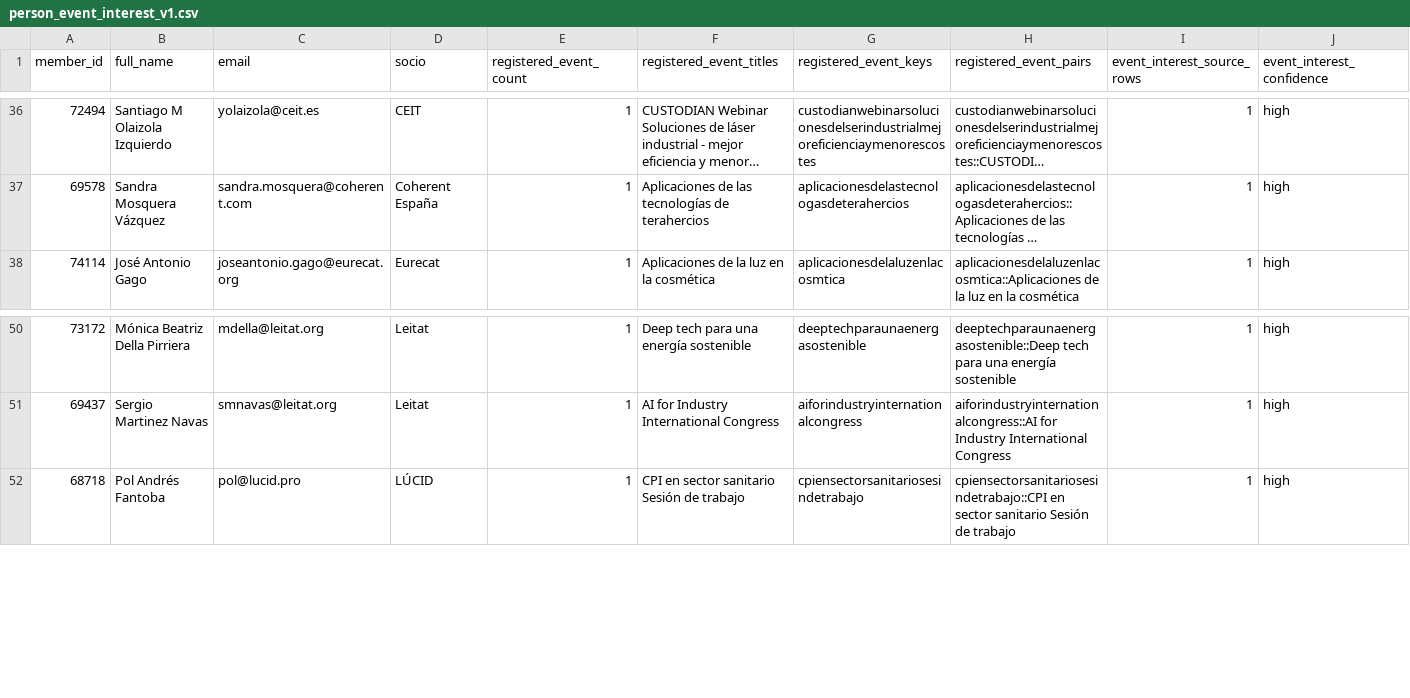
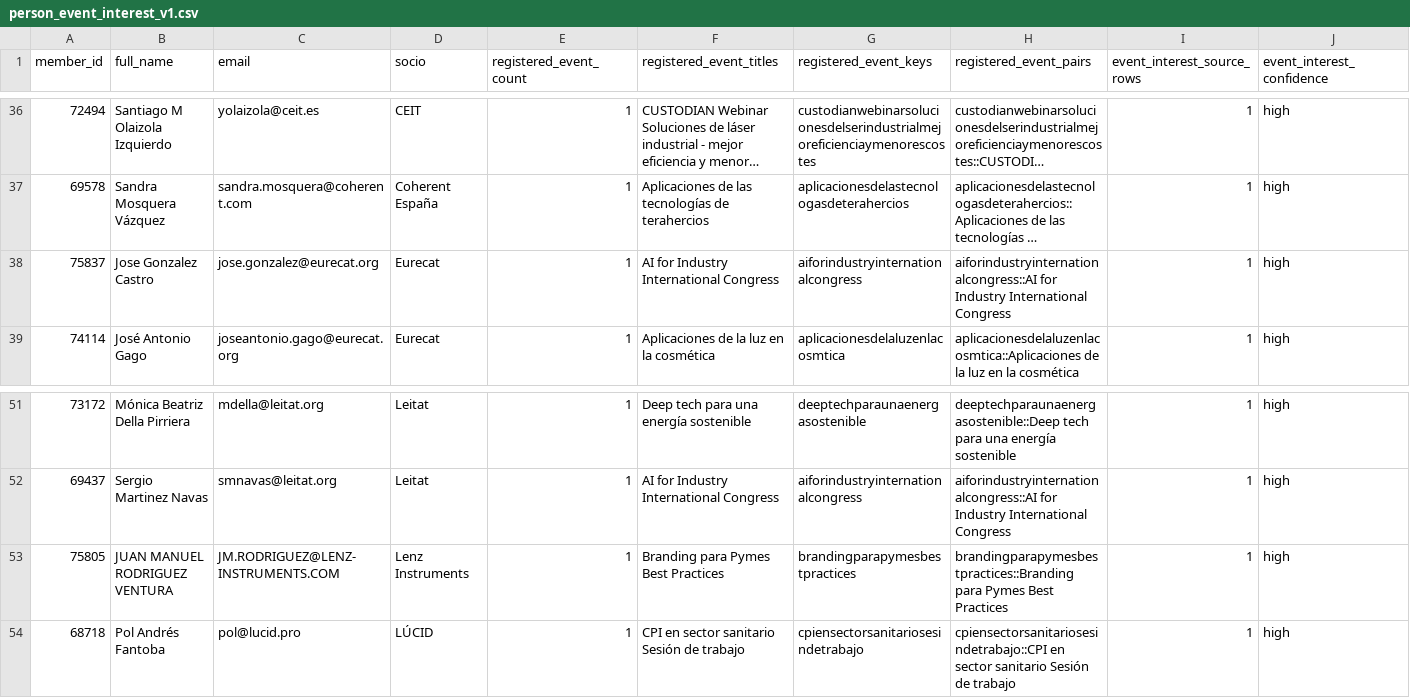
Before and after one commit to danizeap/SECPHO-LLM, a CSV file: recommendation_engine/outputs/person_event_interest_v1.csv, drawn as a sheet; only a part is shown, gaps mark what is left out; long unchanged cells end in …; the diff names each change by its address in the sheet, - before the commit and + after, or states it on an @@ line.

Commit message:
Refresh members and add location affinity signals

```diff
--- a/recommendation_engine/outputs/person_event_interest_v1.csv
+++ b/recommendation_engine/outputs/person_event_interest_v1.csv
+row 38: 75837 | Jose Gonzalez Castro | jose.gonzalez@eurecat.org | Eurecat | 1 | AI for Industry International Congress | aiforindustryinternationalcongress | aiforindustryinternationalcongress::AI for Industry International Congress | 1 | high
+row 53: 75805 | JUAN MANUEL RODRIGUEZ VENTURA | JM.RODRIGUEZ@LENZ-INSTRUMENTS.COM | Lenz Instruments | 1 | Branding para Pymes Best Practices | brandingparapymesbestpractices | brandingparapymesbestpractices::Branding para Pymes Best Practices | 1 | high
```
Also changed, not shown: 10 other files.
